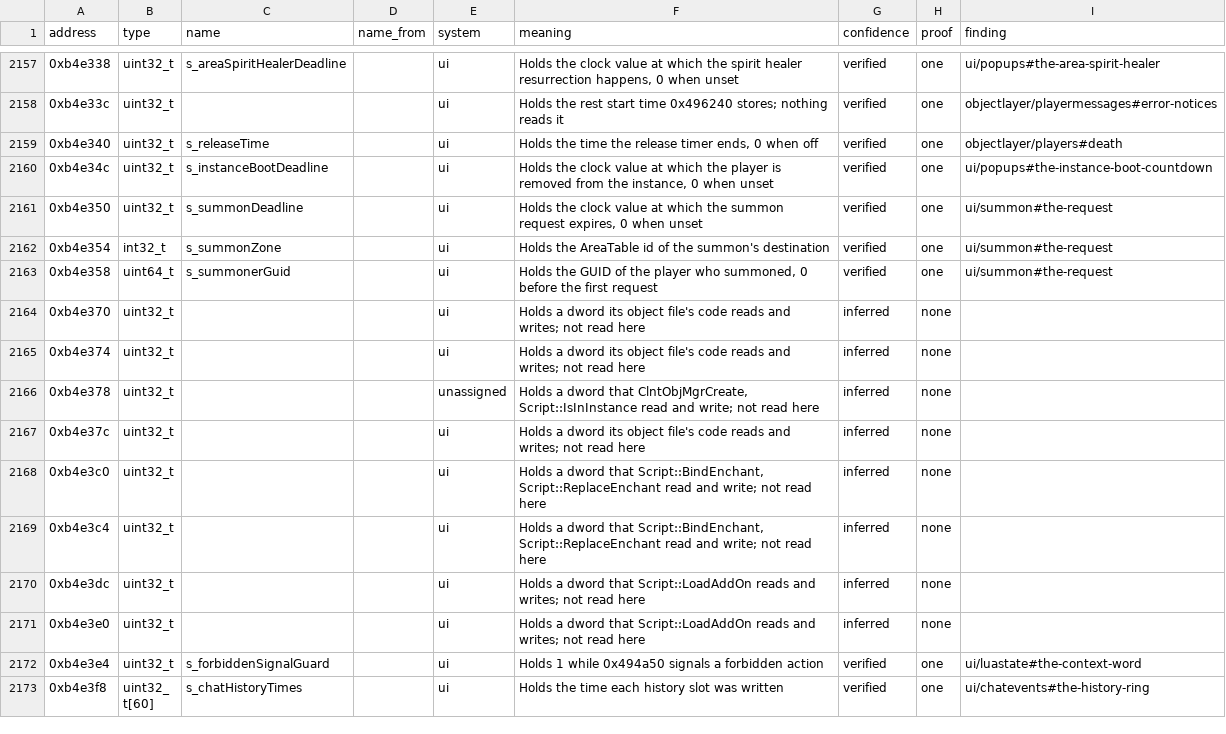
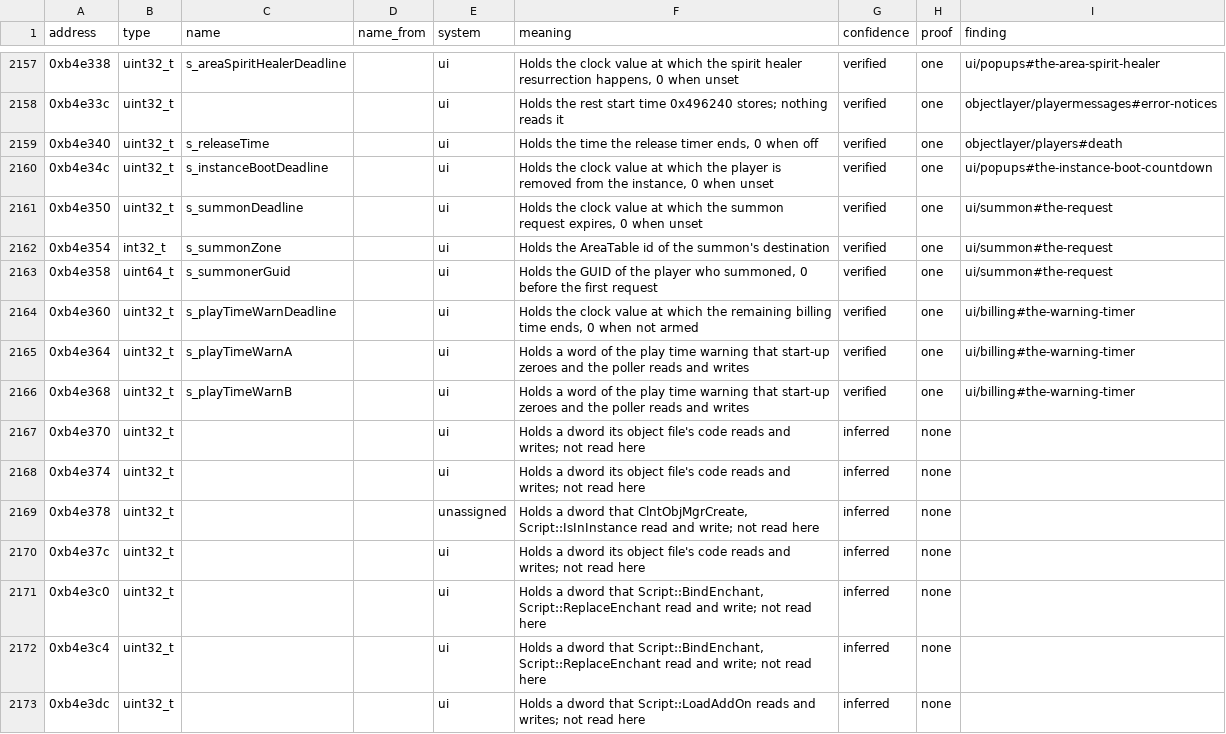
Before and after one commit to samwhosung/benilla-re, a TSV file: symbols/globals.tsv, drawn as a sheet; only a part is shown, gaps mark what is left out; the shorter side is filled out with more unchanged rows.

```diff
--- a/symbols/globals.tsv
+++ b/symbols/globals.tsv
@@ -2163,2 +2163,5 @@ address	type	name	name_from	system	meaning	confidence	proof	finding
 0xb4e358	uint64_t	s_summonerGuid		ui	Holds the GUID of the player who summoned, 0 before the first request	verified	one	ui/summon#the-request
+0xb4e360	uint32_t	s_playTimeWarnDeadline		ui	Holds the clock value at which the remaining billing time ends, 0 when not armed	verified	one	ui/billing#the-warning-timer
+0xb4e364	uint32_t	s_playTimeWarnA		ui	Holds a word of the play time warning that start-up zeroes and the poller reads and writes	verified	one	ui/billing#the-warning-timer
+0xb4e368	uint32_t	s_playTimeWarnB		ui	Holds a word of the play time warning that start-up zeroes and the poller reads and writes	verified	one	ui/billing#the-warning-timer
 0xb4e370	uint32_t			ui	Holds a dword its object file's code reads and writes; not read here	inferred	none	
```
Also changed, not shown: 2 other files.
